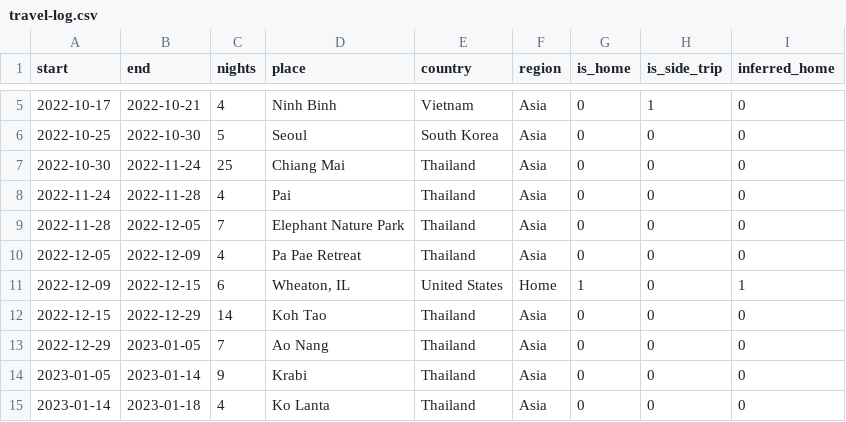
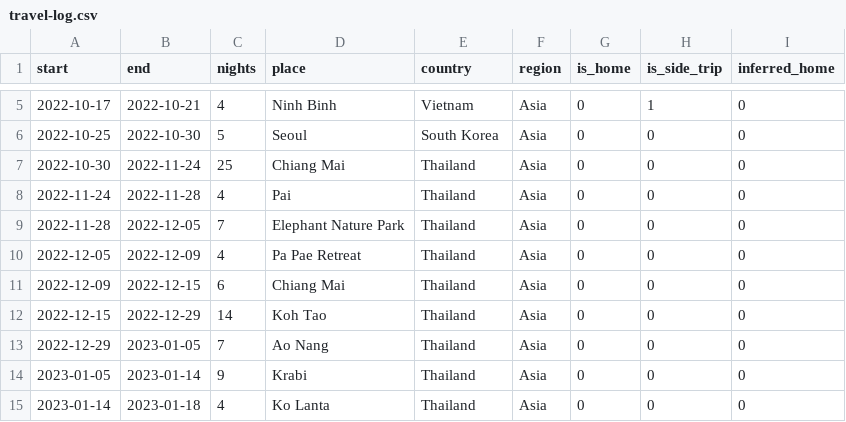
Before and after one commit to mylifeindata/travel-book, a CSV file: data/travel-log.csv, drawn as a sheet; only a part is shown, gaps mark what is left out.

Commit message:
Refresh data exports and add distance-legs.csv

```diff
--- a/data/travel-log.csv
+++ b/data/travel-log.csv
@@ -10,3 +10,3 @@ start,end,nights,place,country,region,is_home,is_side_trip,inferred_home
 2022-12-05,2022-12-09,4,Pa Pae Retreat,Thailand,Asia,0,0,0
-2022-12-09,2022-12-15,6,"Wheaton, IL",United States,Home,1,0,1
+2022-12-09,2022-12-15,6,Chiang Mai,Thailand,Asia,0,0,0
 2022-12-15,2022-12-29,14,Koh Tao,Thailand,Asia,0,0,0
```
Also changed, not shown: 2 other files.
